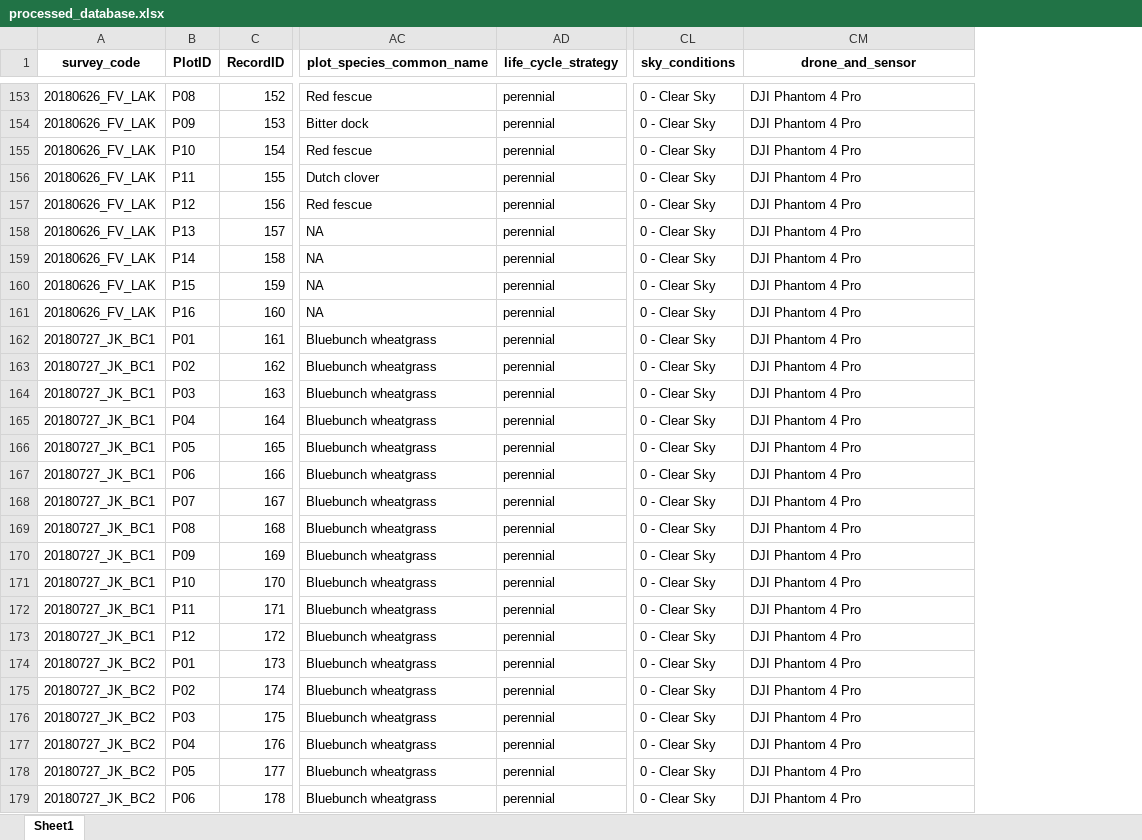
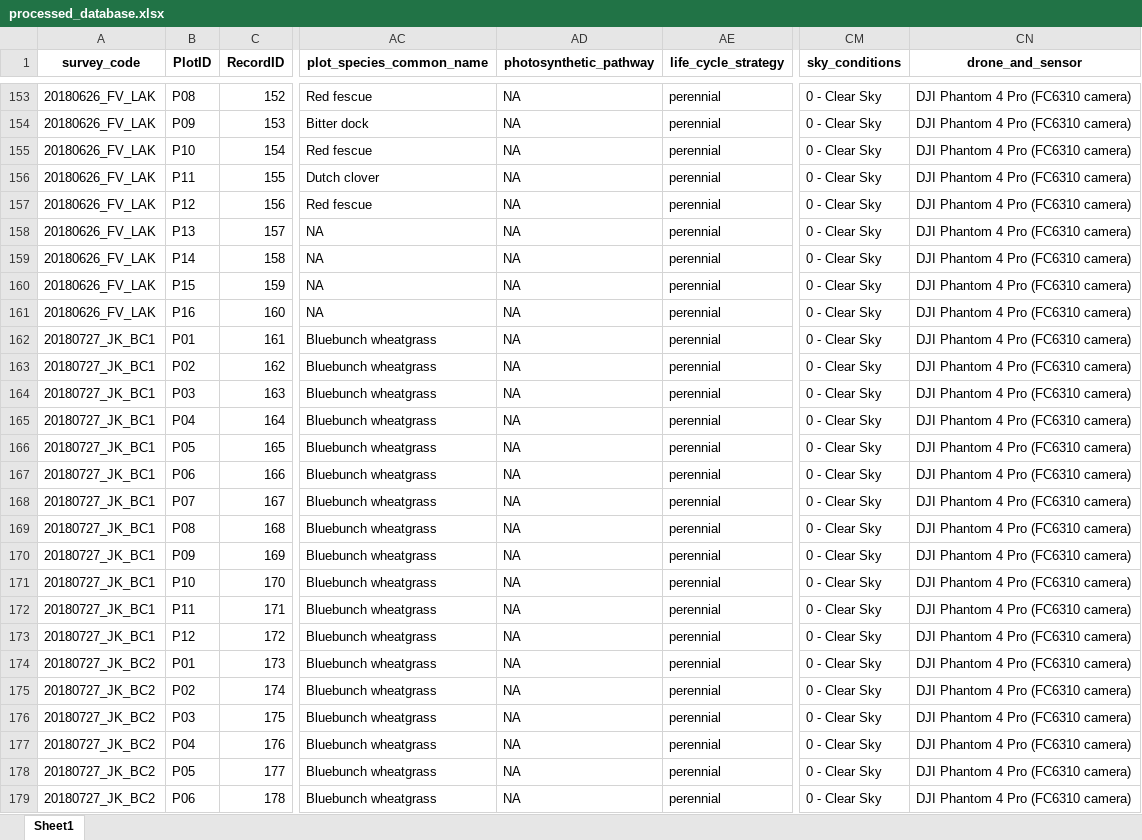
Before and after one commit to AndrewCunliffe/DroneAllometryAnalysis, an Excel workbook: outputs/0_processed_data/processed_database.xlsx, sheet Sheet1, drawn as a sheet; only a part is shown, gaps mark what is left out; values as stored, in another font and other column widths than the file's, no borders; addresses are those after the commit; the diff covers the shown part only; the diff names each change by its address in the sheet, - before the commit and + after, or states it on an @@ line.

```diff
--- a/outputs/0_processed_data/processed_database.xlsx (sheet Sheet1)
+++ b/outputs/0_processed_data/processed_database.xlsx (sheet Sheet1)
+column AD (photosynthetic_pathway), rows 153-179: all NA
-CN153:CN179 (drone_and_sensor): DJI Phantom 4 Pro
+CN153:CN179 (drone_and_sensor): DJI Phantom 4 Pro (FC6310 camera)
```
Also changed, not shown: 1065 edited cells elsewhere in this sheet, 2 other files.
